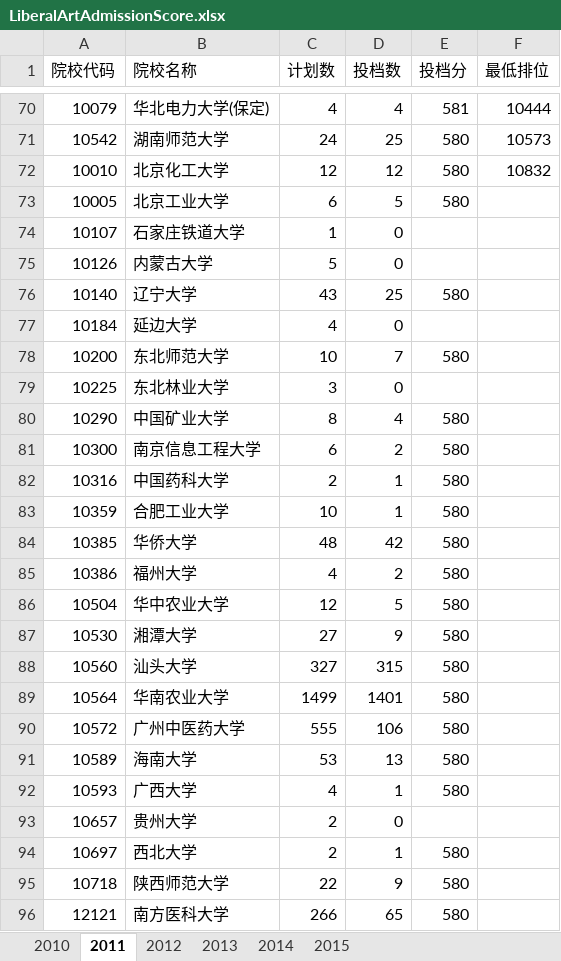
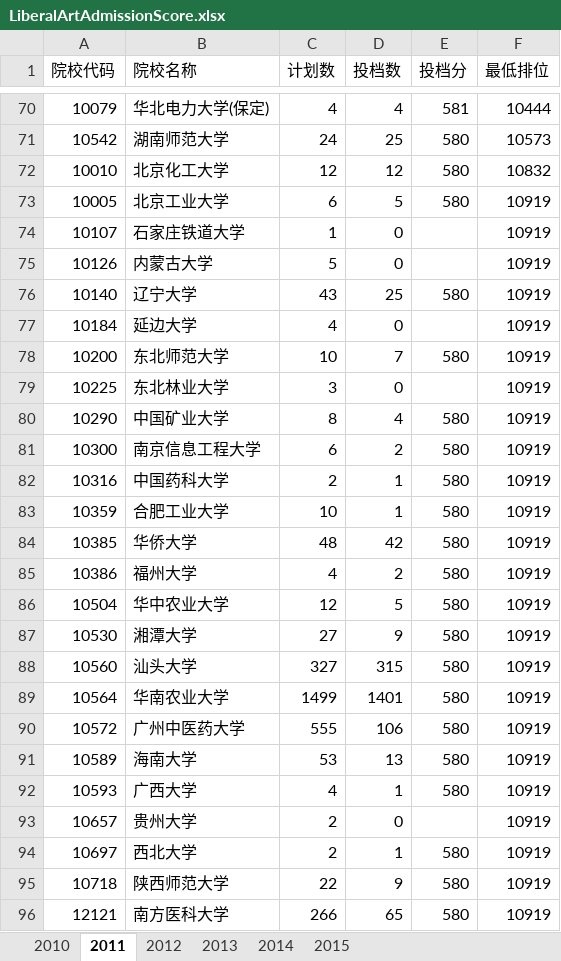
Before and after one commit to duxuhao/Chinese_University_Entrance_Ranking_GD, an Excel workbook: LiberalArtAdmissionScore.xlsx, sheet 2011, drawn as a sheet; only a part is shown, gaps mark what is left out; values as stored, in another font and other column widths than the file's, no borders; the diff names each change by its address in the sheet, - before the commit and + after, or states it on an @@ line.

```diff
--- a/LiberalArtAdmissionScore.xlsx (sheet 2011)
+++ b/LiberalArtAdmissionScore.xlsx (sheet 2011)
-F73:F96 (最低排位): (empty)
+F73:F96 (最低排位): 10919
```
Also changed, not shown: sheet 2015, sheet 2013, sheet 2012, sheet 2014, sheet 2010, ScienceAdmissionScore.xlsx, StudentPopulation.xlsx, 4 other files.
